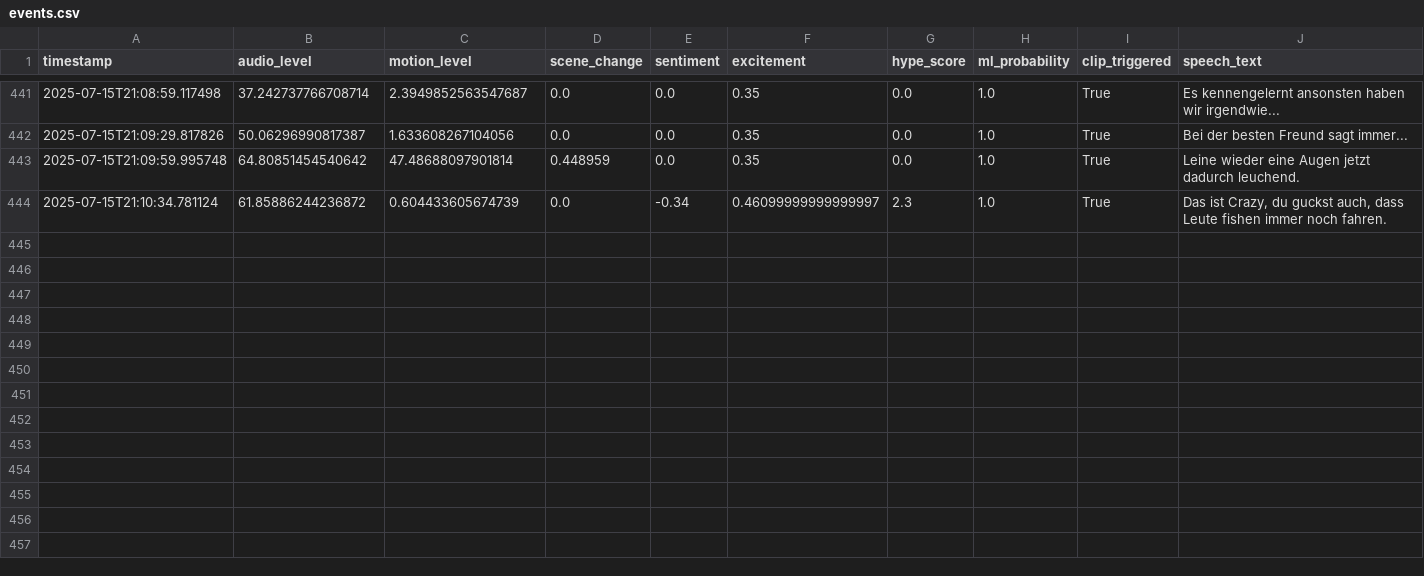
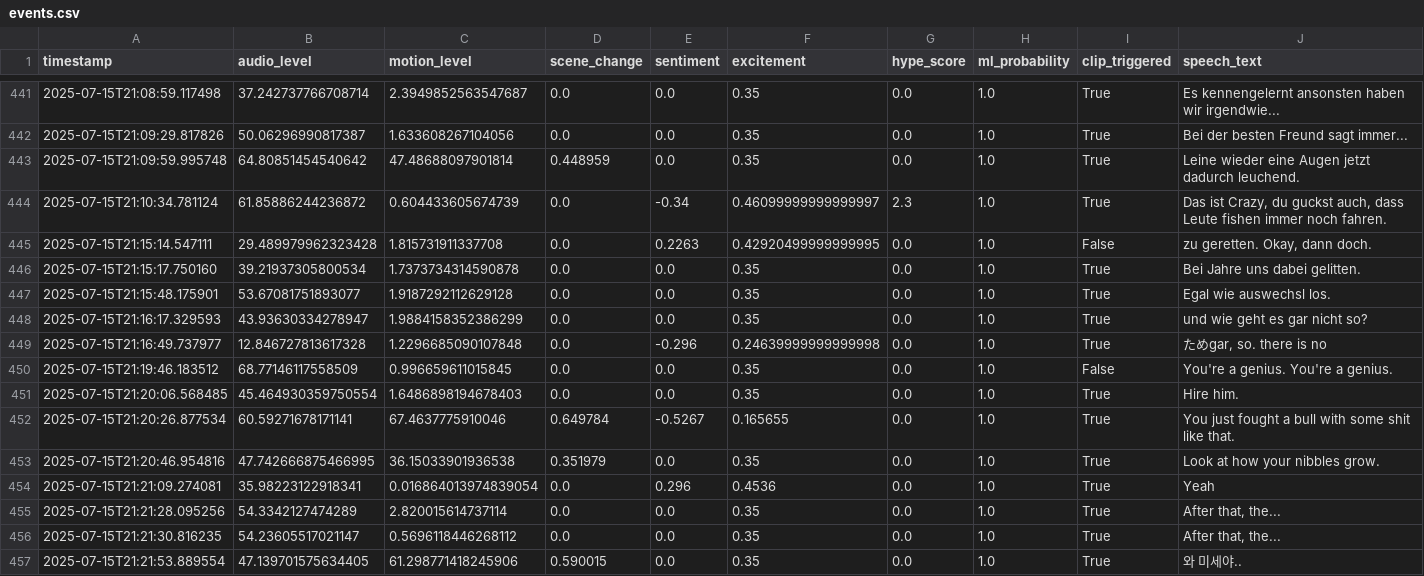
Before and after one commit to Atmsamma/cliplive, a CSV file: data/events.csv, drawn as a sheet; only a part is shown, gaps mark what is left out.

```diff
--- a/data/events.csv
+++ b/data/events.csv
@@ -444 +444,14 @@ timestamp,audio_level,motion_level,scene_change,sentiment,excitement,hype_score,
 2025-07-15T21:10:34.781124,61.85886244236872,0.604433605674739,0.0,-0.34,0.46099999999999997,2.3,1.0,True,"Das ist Crazy, du guckst auch, dass Leute fishen immer noch fahren."
+2025-07-15T21:15:14.547111,29.489979962323428,1.815731911337708,0.0,0.2263,0.42920499999999995,0.0,1.0,False,"zu geretten. Okay, dann doch."
+2025-07-15T21:15:17.750160,39.21937305800534,1.7373734314590878,0.0,0.0,0.35,0.0,1.0,True,Bei Jahre uns dabei gelitten.
+2025-07-15T21:15:48.175901,53.67081751893077,1.9187292112629128,0.0,0.0,0.35,0.0,1.0,True,Egal wie auswechsl los.
+2025-07-15T21:16:17.329593,43.93630334278947,1.9884158352386299,0.0,0.0,0.35,0.0,1.0,True,und wie geht es gar nicht so?
+2025-07-15T21:16:49.737977,12.846727813617328,1.2296685090107848,0.0,-0.296,0.24639999999999998,0.0,1.0,True,"ためgar, so. there is no"
+2025-07-15T21:19:46.183512,68.77146117558509,0.996659611015845,0.0,0.0,0.35,0.0,1.0,False,You're a genius. You're a genius.
+2025-07-15T21:20:06.568485,45.464930359750554,1.6486898194678403,0.0,0.0,0.35,0.0,1.0,True,Hire him.
+2025-07-15T21:20:26.877534,60.59271678171141,67.4637775910046,0.649784,-0.5267,0.165655,0.0,1.0,True,You just fought a bull with some shit like that.
+2025-07-15T21:20:46.954816,47.742666875466995,36.15033901936538,0.351979,0.0,0.35,0.0,1.0,True,Look at how your nibbles grow.
+2025-07-15T21:21:09.274081,35.98223122918341,0.016864013974839054,0.0,0.296,0.4536,0.0,1.0,True,Yeah
+2025-07-15T21:21:28.095256,54.3342127474289,2.820015614737114,0.0,0.0,0.35,0.0,1.0,True,"After that, the..."
+2025-07-15T21:21:30.816235,54.23605517021147,0.5696118446268112,0.0,0.0,0.35,0.0,1.0,True,"After that, the..."
+2025-07-15T21:21:53.889554,47.139701575634405,61.298771418245906,0.590015,0.0,0.35,0.0,1.0,True,와 미세야..
```
Also changed, not shown: 17 other files.
